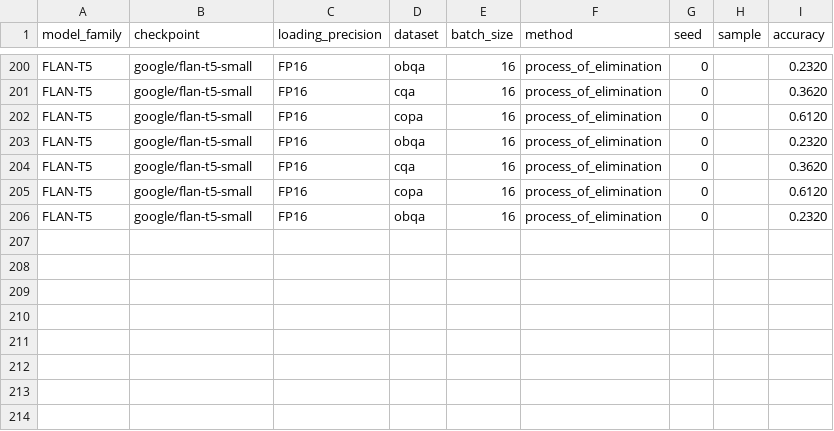
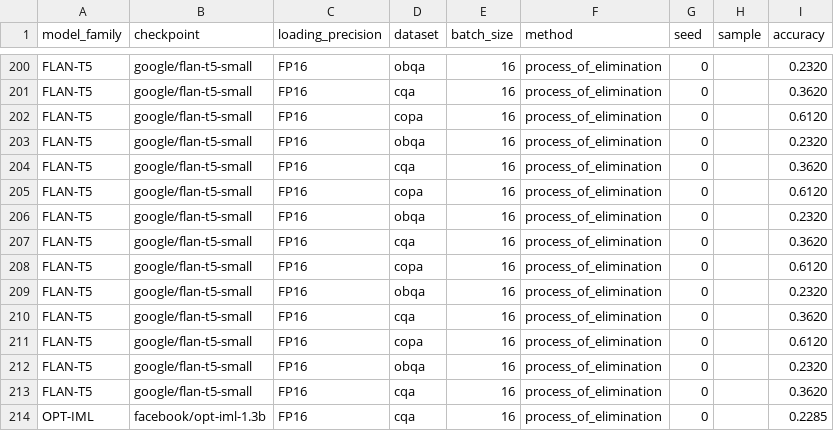
Before and after one commit to KasMasVan/csr_exp_resource_index, a CSV file: results/process_of_elimination.csv, drawn as a sheet; only a part is shown, gaps mark what is left out.

```diff
--- a/results/process_of_elimination.csv
+++ b/results/process_of_elimination.csv
@@ -206 +206,9 @@ FLAN-T5,google/flan-t5-small,FP16,copa,16,process_of_elimination,0,,0.6120
 FLAN-T5,google/flan-t5-small,FP16,obqa,16,process_of_elimination,0,,0.2320
+FLAN-T5,google/flan-t5-small,FP16,cqa,16,process_of_elimination,0,,0.3620
+FLAN-T5,google/flan-t5-small,FP16,copa,16,process_of_elimination,0,,0.6120
+FLAN-T5,google/flan-t5-small,FP16,obqa,16,process_of_elimination,0,,0.2320
+FLAN-T5,google/flan-t5-small,FP16,cqa,16,process_of_elimination,0,,0.3620
+FLAN-T5,google/flan-t5-small,FP16,copa,16,process_of_elimination,0,,0.6120
+FLAN-T5,google/flan-t5-small,FP16,obqa,16,process_of_elimination,0,,0.2320
+FLAN-T5,google/flan-t5-small,FP16,cqa,16,process_of_elimination,0,,0.3620
+OPT-IML,facebook/opt-iml-1.3b,FP16,cqa,16,process_of_elimination,0,,0.2285
```
Also changed, not shown: results/calibration.csv, results/language_modeling.csv, 9 other files.
